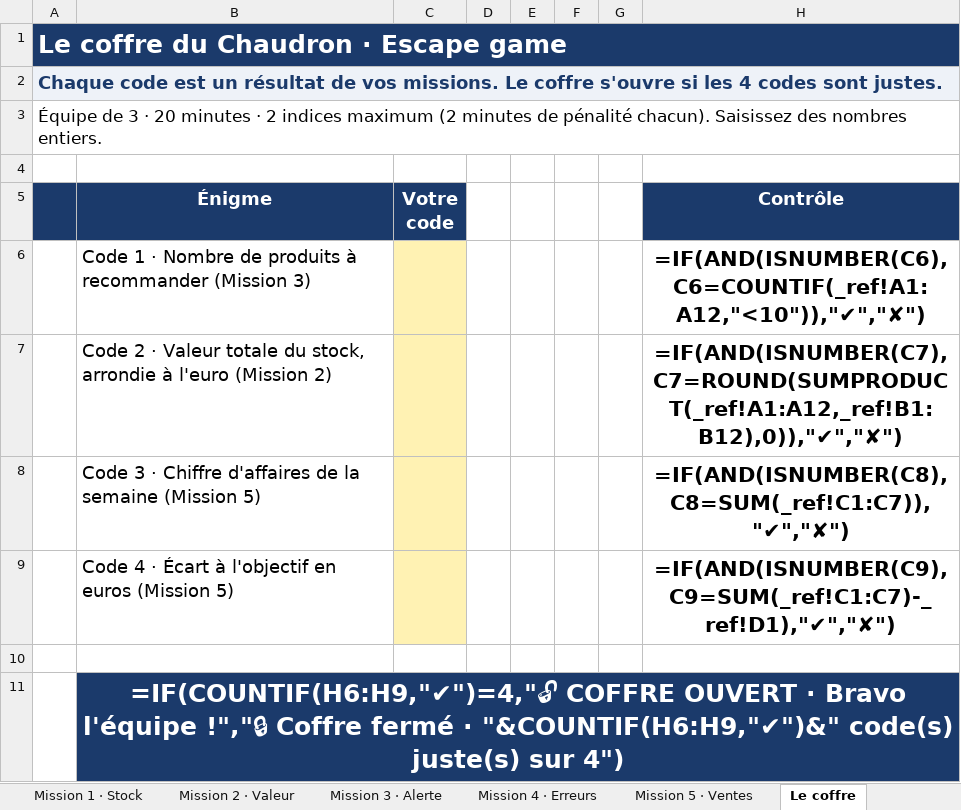
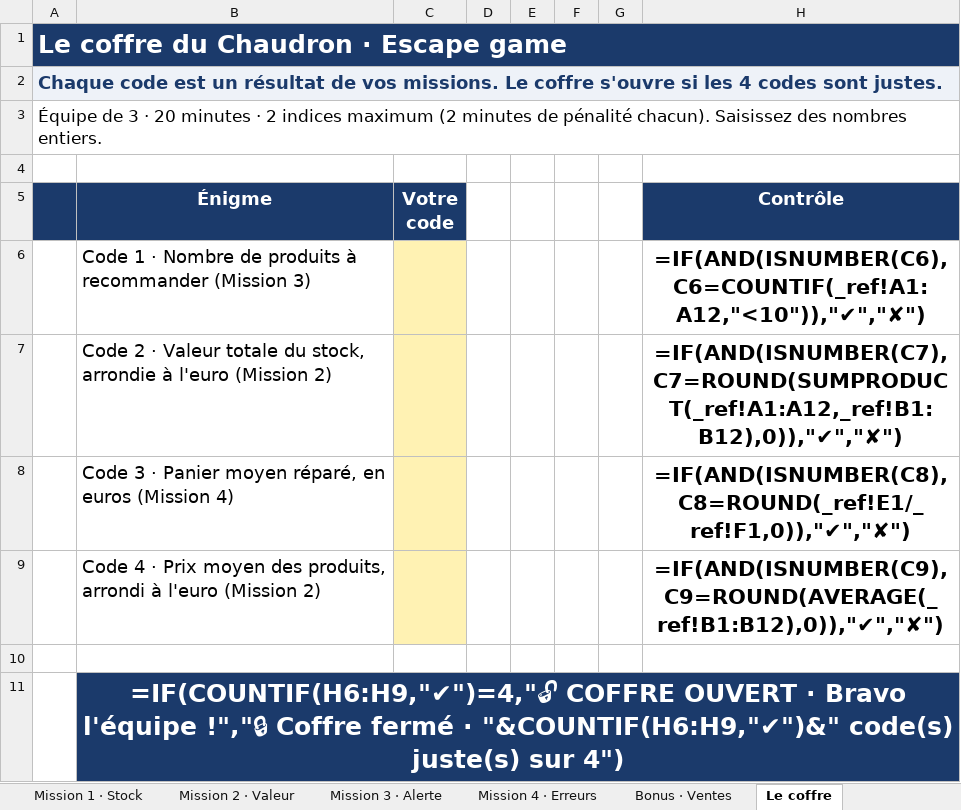
Before and after one commit to YebaYorel/Training, an Excel workbook: livrables/MUM_Jour2_Excel/Classeur_missions_RUNATTITUDE.xlsx, sheet Le coffre, drawn as a sheet; values as stored, in another font and other column widths than the file's, no borders; formulas without a stored value are shown as written; conditional formats not drawn; removed rows and columns are numbered as before the commit, all else as after; the diff names each change by its address in the sheet, - before the commit and + after, or states it on an @@ line.

```diff
--- a/livrables/MUM_Jour2_Excel/Classeur_missions_RUNATTITUDE.xlsx (sheet Le coffre)
+++ b/livrables/MUM_Jour2_Excel/Classeur_missions_RUNATTITUDE.xlsx (sheet Le coffre)
-sheet tab: Mission 5 · Ventes
+sheet tab: Bonus · Ventes
-row 8:  | Code 3 · Chiffre d'affaires de la semaine (Mission 5) |  |  |  |  |  | =IF(AND(ISNUMBER(C8),C8=SUM(_ref!C1:C7)),"✔","✘")
-row 9:  | Code 4 · Écart à l'objectif en euros (Mission 5) |  |  |  |  |  | =IF(AND(ISNUMBER(C9),C9=SUM(_ref!C1:C7)-_ref!D1),"✔","✘")
+row 8:  | Code 3 · Panier moyen réparé, en euros (Mission 4) |  |  |  |  |  | =IF(AND(ISNUMBER(C8),C8=ROUND(_ref!E1/_ref!F1,0)),"✔","✘")
+row 9:  | Code 4 · Prix moyen des produits, arrondi à l'euro (Mission 2) |  |  |  |  |  | =IF(AND(ISNUMBER(C9),C9=ROUND(AVERAGE(_ref!B1:B12),0)),"✔","✘")
```
Also changed, not shown: sheet Tableau de bord, sheet Accueil, sheet Bonus · Ventes, livrables/MUM_Jour2_Excel/Classeur_missions_CORRIGE_FORMATEUR.xlsx, 20 other files.
